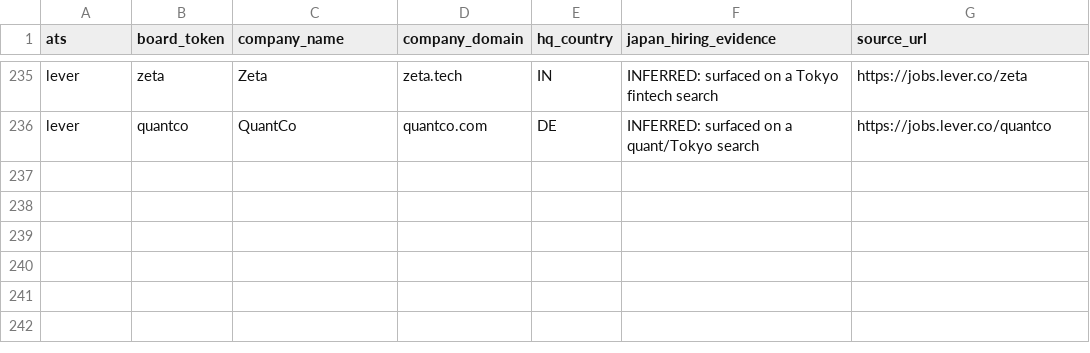
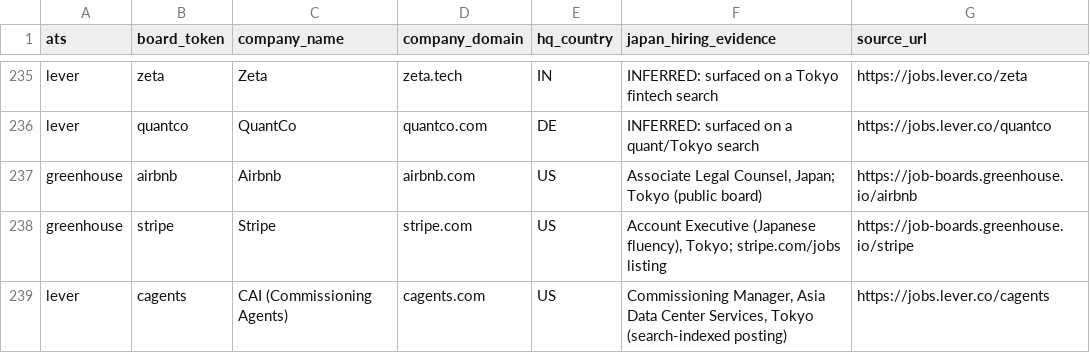
Before and after one commit to kazsakaiwork-code/deltakura, a CSV file: crawlers/ats_registry/candidates.csv, drawn as a sheet; only a part is shown, gaps mark what is left out; the diff names each change by its address in the sheet, - before the commit and + after, or states it on an @@ line.

```diff
--- a/crawlers/ats_registry/candidates.csv
+++ b/crawlers/ats_registry/candidates.csv
+row 237: greenhouse | airbnb | Airbnb | airbnb.com | US | Associate Legal Counsel, Japan; Tokyo (public board) | https://job-boards.greenhouse.io/airbnb
+row 238: greenhouse | stripe | Stripe | stripe.com | US | Account Executive (Japanese fluency), Tokyo; stripe.com/jobs listing | https://job-boards.greenhouse.io/stripe
+row 239: lever | cagents | CAI (Commissioning Agents) | cagents.com | US | Commissioning Manager, Asia Data Center Services, Tokyo (search-indexed posting) | https://jobs.lever.co/cagents
```
Also changed, not shown: crawlers/ats_registry/registry.csv, 6 other files.
